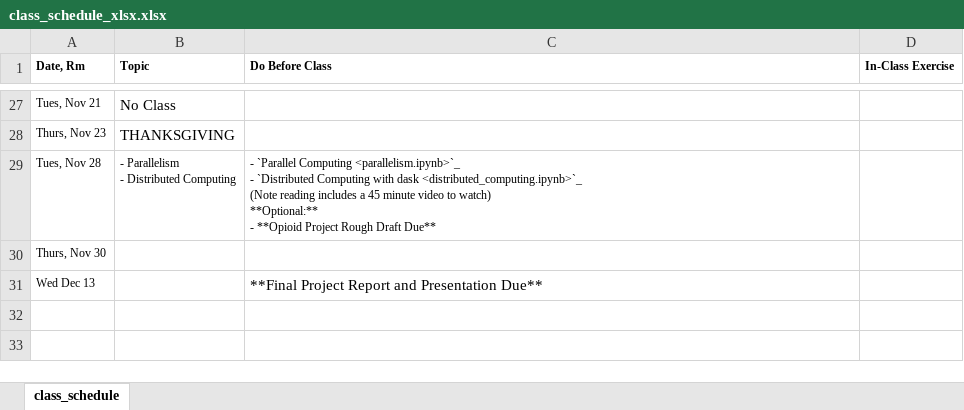
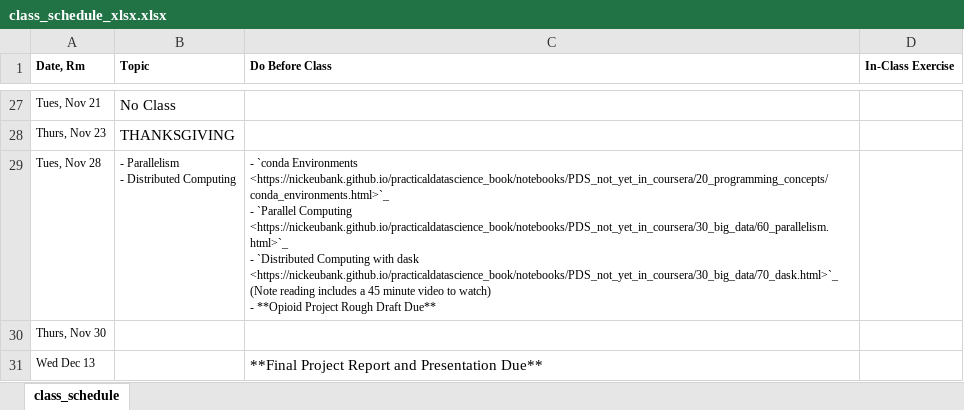
Before and after one commit to nickeubank/practicaldatascience_class, an Excel workbook: source/class_schedule_xlsx.xlsx, sheet class_schedule, drawn as a sheet; only a part is shown, gaps mark what is left out; values as stored, in another font and other column widths than the file's, no borders; ↵ is a line break in a cell; the diff names each change by its address in the sheet, - before the commit and + after, or states it on an @@ line.

Commit message:
update schedule

```diff
--- a/source/class_schedule_xlsx.xlsx (sheet class_schedule)
+++ b/source/class_schedule_xlsx.xlsx (sheet class_schedule)
-C29 (Do Before Class): - `Parallel Computing <parallelism.ipynb>`_ ↵ - `Distributed Computing with dask <distributed_computing.ipynb>`_ ↵ (Note reading includes a 45 minute video to watch) ↵ **Optional:** ↵ - **Opioid…
+C29 (Do Before Class): - `conda Environments <https://nickeubank.github.io/practicaldatascience_book/notebooks/PDS_not_yet_in_coursera/20_programming_concepts/conda_environments.html>`_ ↵ - `Parallel Computing <https://nickeubank.github.io/practicaldatascience_book/notebooks/PDS_not_yet_in_coursera/30_big_data/60_parallelism.html>`_ ↵ - `Distributed Computing with dask <https://nickeubank.github.io/practicaldatascience_book/notebooks/PDS_not_yet_in_coursera/30_big_data/70_dask.html>`_ ↵ (Note reading includes a 45 minute video to watch) ↵ - **Opioid…
```
Also changed, not shown: 9 other files.
